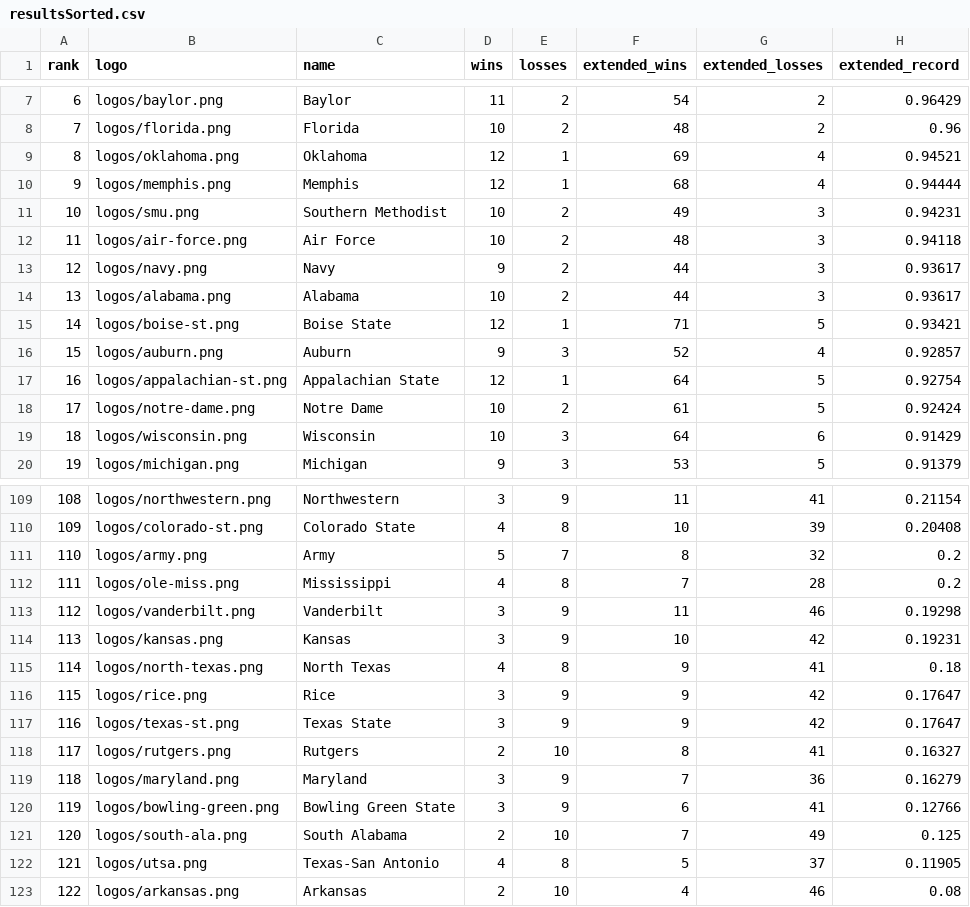
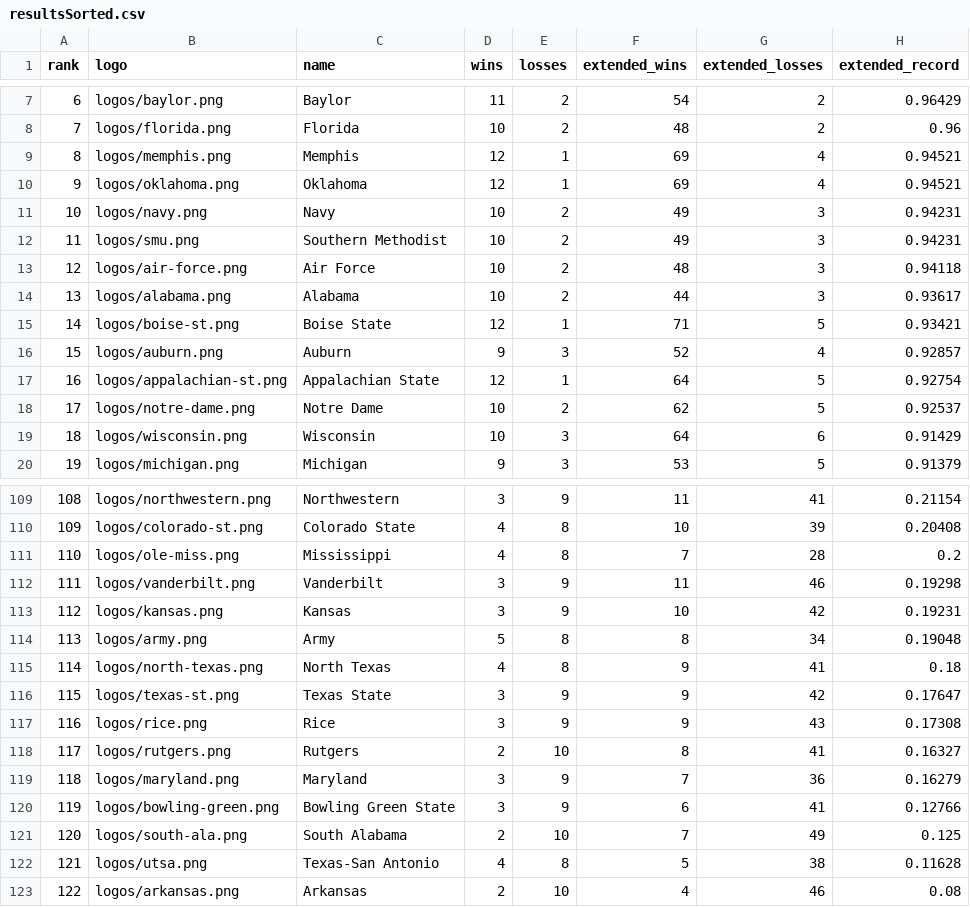
Before and after one commit to rob-nickel/CFBExtendedRecords, a CSV file: results/resultsSorted.csv, drawn as a sheet; only a part is shown, gaps mark what is left out; removed rows and columns are numbered as before the commit, all else as after; the diff covers the shown part only; the diff names each change by its address in the sheet, - before the commit and + after, or states it on an @@ line.

```diff
--- a/results/resultsSorted.csv
+++ b/results/resultsSorted.csv
+row 9: 8 | logos/memphis.png | Memphis | 12 | 1 | 69 | 4 | 0.94521
@@ column A (rank) renumbered between rows 10 and 116 @@
-row 10: 9 | logos/memphis.png | Memphis | 12 | 1 | 68 | 4 | 0.94444
+row 11: 10 | logos/navy.png | Navy | 10 | 2 | 49 | 3 | 0.94231
-row 13: 12 | logos/navy.png | Navy | 9 | 2 | 44 | 3 | 0.93617
-F18 (extended_wins): 61
+F18 (extended_wins): 62
-H18 (extended_record): 0.92424
+H18 (extended_record): 0.92537
-row 111: 110 | logos/army.png | Army | 5 | 7 | 8 | 32 | 0.2
+row 114: 113 | logos/army.png | Army | 5 | 8 | 8 | 34 | 0.19048
-row 116: 115 | logos/rice.png | Rice | 3 | 9 | 9 | 42 | 0.17647
+row 117: 116 | logos/rice.png | Rice | 3 | 9 | 9 | 43 | 0.17308
-G122 (extended_losses): 37
+G122 (extended_losses): 38
-H122 (extended_record): 0.11905
+H122 (extended_record): 0.11628
```
Also changed, not shown: 1 edited cell elsewhere in this file, results/resultsAlphabetical.csv, 2 other files.
